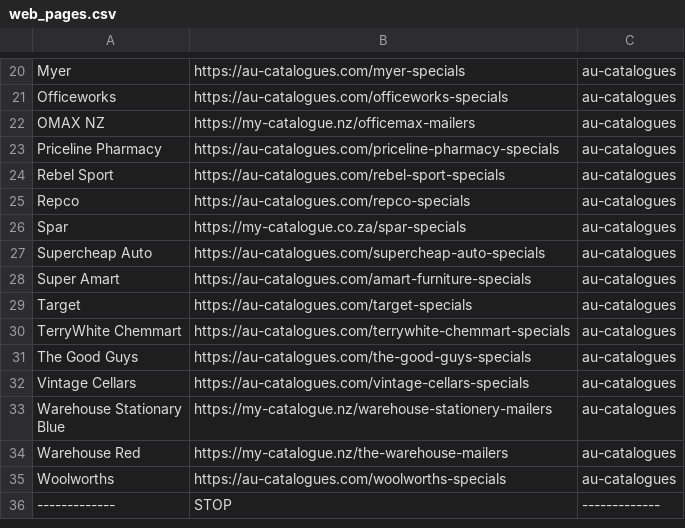
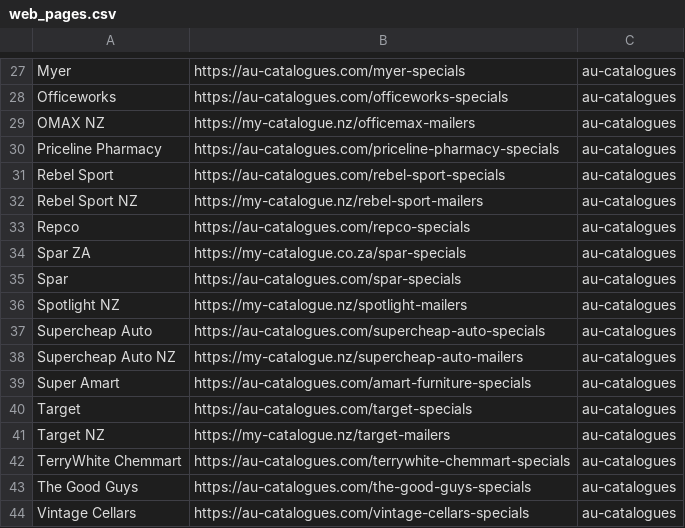
Before and after one commit to tienking/catalogues_with_scrapy, a CSV file: catalogues/download_input/web_pages.csv, drawn as a sheet; only a part is shown, gaps mark what is left out; the shorter side is filled out with more unchanged rows; the diff covers the shown part only.

```diff
--- a/catalogues/download_input/web_pages.csv
+++ b/catalogues/download_input/web_pages.csv
@@ -24,7 +31,12 @@ Priceline Pharmacy,https://au-catalogues.com/priceline-pharmacy-specials,au-cata
 Rebel Sport,https://au-catalogues.com/rebel-sport-specials,au-catalogues
+Rebel Sport NZ,https://my-catalogue.nz/rebel-sport-mailers,au-catalogues
 Repco,https://au-catalogues.com/repco-specials,au-catalogues
-Spar,https://my-catalogue.co.za/spar-specials,au-catalogues
+Spar ZA,https://my-catalogue.co.za/spar-specials,au-catalogues
+Spar,https://au-catalogues.com/spar-specials,au-catalogues
+Spotlight NZ,https://my-catalogue.nz/spotlight-mailers,au-catalogues
 Supercheap Auto,https://au-catalogues.com/supercheap-auto-specials,au-catalogues
+Supercheap Auto NZ,https://my-catalogue.nz/supercheap-auto-mailers,au-catalogues
 Super Amart,https://au-catalogues.com/amart-furniture-specials,au-catalogues
 Target,https://au-catalogues.com/target-specials,au-catalogues
+Target NZ,https://my-catalogue.nz/target-mailers,au-catalogues
 TerryWhite Chemmart,https://au-catalogues.com/terrywhite-chemmart-specials,au-catalogues
```
Also changed, not shown: 10 added rows elsewhere in this file, 7 other files.
